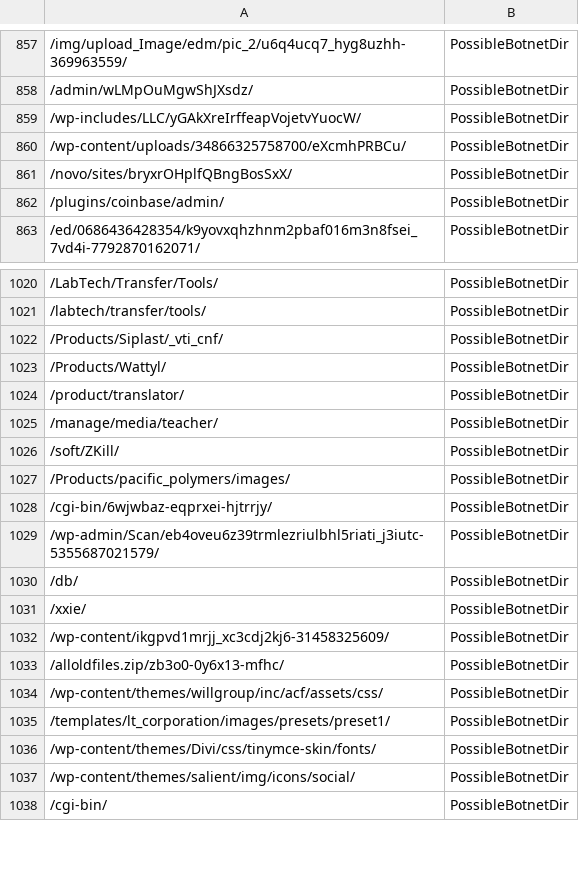
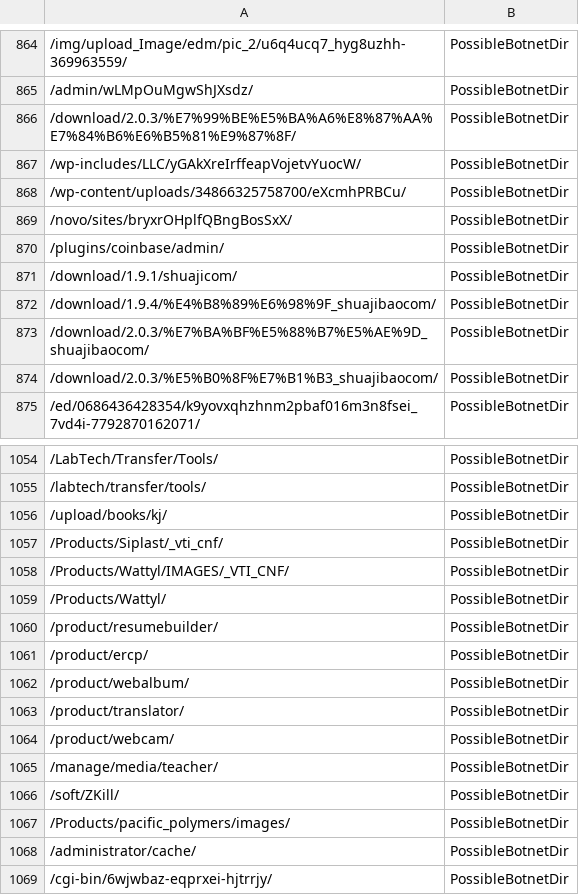
Before and after one commit to DesertFoxBG/desertfoxbg.github.io, a CSV file: directoryFeed.csv, drawn as a sheet; only a part is shown, gaps mark what is left out; the shorter side is filled out with more unchanged rows; the diff covers the shown part only; the diff names each change by its address in the sheet, - before the commit and + after, or states it on an @@ line.

```diff
--- a/directoryFeed.csv
+++ b/directoryFeed.csv
+row 866: /download/2.0.3/%E7%99%BE%E5%BA%A6%E8%87%AA%E7%84%B6%E6%B5%81%E9%87%8F/ | PossibleBotnetDir
+row 871: /download/1.9.1/shuajicom/ | PossibleBotnetDir
+row 872: /download/1.9.4/%E4%B8%89%E6%98%9F_shuajibaocom/ | PossibleBotnetDir
+row 873: /download/2.0.3/%E7%BA%BF%E5%88%B7%E5%AE%9D_shuajibaocom/ | PossibleBotnetDir
+row 874: /download/2.0.3/%E5%B0%8F%E7%B1%B3_shuajibaocom/ | PossibleBotnetDir
+row 1056: /upload/books/kj/ | PossibleBotnetDir
+row 1058: /Products/Wattyl/IMAGES/_VTI_CNF/ | PossibleBotnetDir
+row 1060: /product/resumebuilder/ | PossibleBotnetDir
+row 1061: /product/ercp/ | PossibleBotnetDir
+row 1062: /product/webalbum/ | PossibleBotnetDir
+row 1064: /product/webcam/ | PossibleBotnetDir
+row 1068: /administrator/cache/ | PossibleBotnetDir
```
Also changed, not shown: 52 added rows, 23 removed rows, 14 moved rows and 4 edited cells elsewhere in this file.
